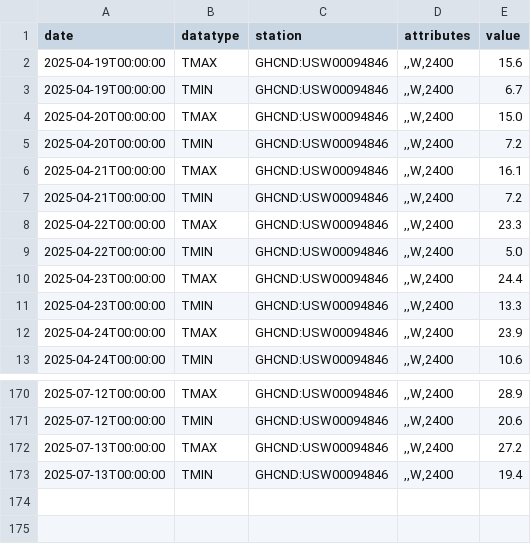
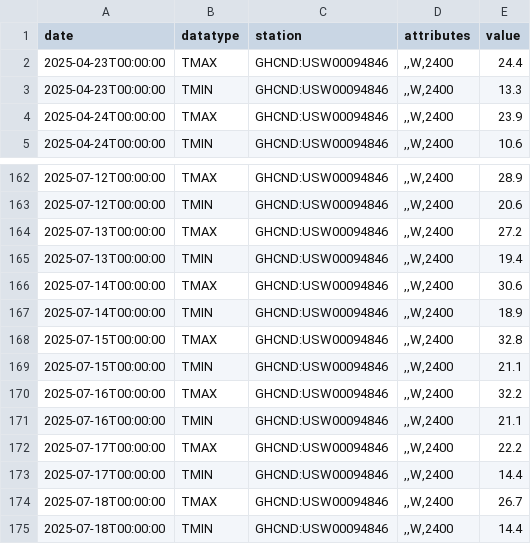
Before and after one commit to laurells/happy_path, a CSV file: data/weather_raw_Chicago.csv, drawn as a sheet; only a part is shown, gaps mark what is left out; the diff covers the shown part only.

```diff
--- a/data/weather_raw_Chicago.csv
+++ b/data/weather_raw_Chicago.csv
@@ -1,10 +1,2 @@
 date,datatype,station,attributes,value
-2025-04-19T00:00:00,TMAX,GHCND:USW00094846,",,W,2400",15.6
-2025-04-19T00:00:00,TMIN,GHCND:USW00094846,",,W,2400",6.7
-2025-04-20T00:00:00,TMAX,GHCND:USW00094846,",,W,2400",15.0
-2025-04-20T00:00:00,TMIN,GHCND:USW00094846,",,W,2400",7.2
-2025-04-21T00:00:00,TMAX,GHCND:USW00094846,",,W,2400",16.1
-2025-04-21T00:00:00,TMIN,GHCND:USW00094846,",,W,2400",7.2
-2025-04-22T00:00:00,TMAX,GHCND:USW00094846,",,W,2400",23.3
-2025-04-22T00:00:00,TMIN,GHCND:USW00094846,",,W,2400",5.0
 2025-04-23T00:00:00,TMAX,GHCND:USW00094846,",,W,2400",24.4
@@ -173 +165,11 @@ date,datatype,station,attributes,value
 2025-07-13T00:00:00,TMIN,GHCND:USW00094846,",,W,2400",19.4
+2025-07-14T00:00:00,TMAX,GHCND:USW00094846,",,W,2400",30.6
+2025-07-14T00:00:00,TMIN,GHCND:USW00094846,",,W,2400",18.9
+2025-07-15T00:00:00,TMAX,GHCND:USW00094846,",,W,2400",32.8
+2025-07-15T00:00:00,TMIN,GHCND:USW00094846,",,W,2400",21.1
+2025-07-16T00:00:00,TMAX,GHCND:USW00094846,",,W,2400",32.2
+2025-07-16T00:00:00,TMIN,GHCND:USW00094846,",,W,2400",21.1
+2025-07-17T00:00:00,TMAX,GHCND:USW00094846,",,W,2400",22.2
+2025-07-17T00:00:00,TMIN,GHCND:USW00094846,",,W,2400",14.4
+2025-07-18T00:00:00,TMAX,GHCND:USW00094846,",,W,2400",26.7
+2025-07-18T00:00:00,TMIN,GHCND:USW00094846,",,W,2400",14.4
```
Also changed, not shown: 12 edited cells elsewhere in this file, data/eia_raw_Chicago.csv, data/eia_raw_Houston.csv, 15 other files.
